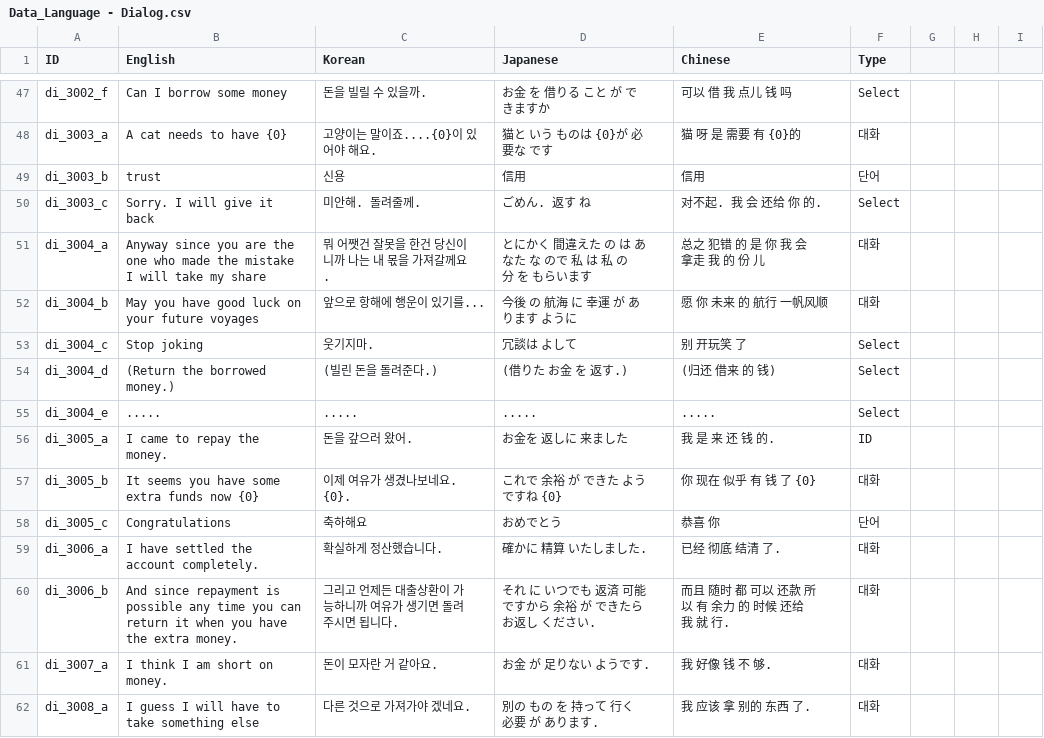
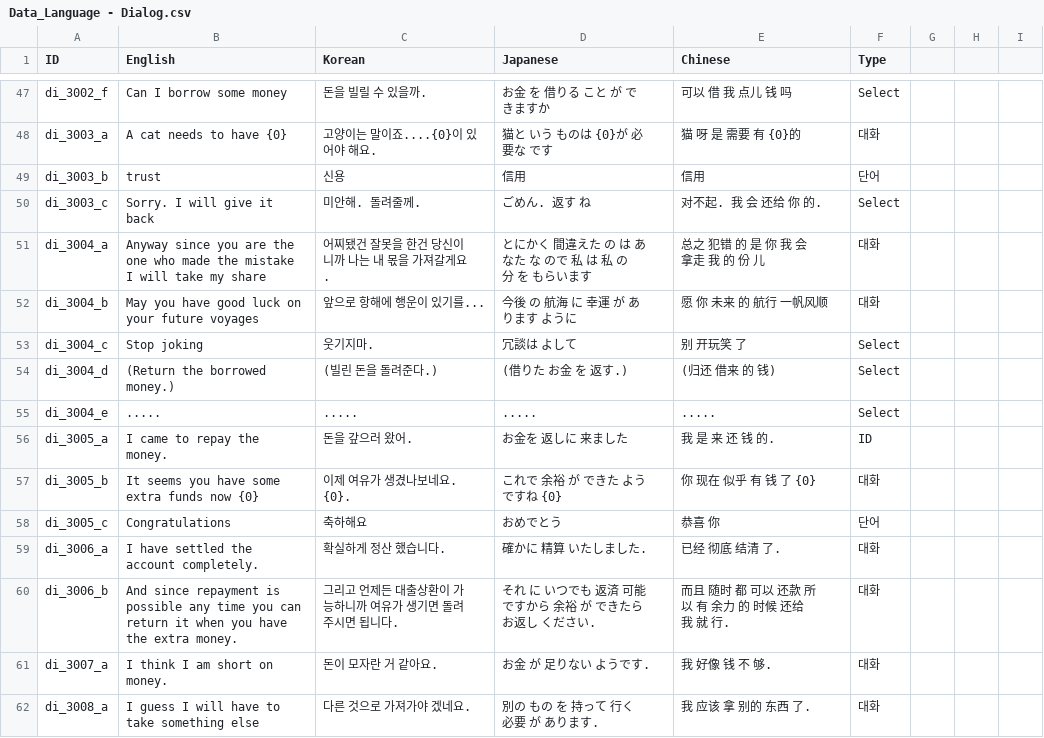
Before and after one commit to nodong91/FishingAssets, a CSV file: 01_Resources/Datas/Data_Json/Data_Language - Dialog.csv, drawn as a sheet; only a part is shown, gaps mark what is left out.

```diff
--- a/01_Resources/Datas/Data_Json/Data_Language - Dialog.csv
+++ b/01_Resources/Datas/Data_Json/Data_Language - Dialog.csv
@@ -50,3 +50,3 @@ di_3003_b,trust,신용,信用,信用,단어,,,
 di_3003_c,Sorry. I will give it back,미안해. 돌려줄께.,ごめん. 返す ね,对不起. 我 会 还给 你 的.,Select,,,
-di_3004_a,Anyway since you are the one who made the mistake I will take my share,뭐 어쨋건 잘못을 한건 당신이니까 나는 내 몫을 가져갈께요.,とにかく 間違えた の は あなた な ので 私 は 私 の 分 を もらいます,总之 犯错 的 是 你 我 会 拿走 我 的 份 儿,대화,,,
+di_3004_a,Anyway since you are the one who made the mistake I will take my share,어찌됐건 잘못을 한건 당신이니까 나는 내 몫을 가져갈게요.,とにかく 間違えた の は あなた な ので 私 は 私 の 分 を もらいます,总之 犯错 的 是 你 我 会 拿走 我 的 份 儿,대화,,,
 di_3004_b,May you have good luck on your future voyages,앞으로 항해에 행운이 있기를...,今後 の 航海 に 幸運 が あります ように,愿 你 未来 的 航行 一帆风顺,대화,,,
@@ -58,3 +58,3 @@ di_3005_b,It seems you have some extra funds now {0},이제 여유가 생겼나
 di_3005_c,Congratulations,축하해요,おめでとう,恭喜 你,단어,,,
-di_3006_a,I have settled the account completely.,확실하게 정산했습니다.,確かに 精算 いたしました.,已经 彻底 结清 了.,대화,,,
+di_3006_a,I have settled the account completely.,확실하게 정산 했습니다.,確かに 精算 いたしました.,已经 彻底 结清 了.,대화,,,
 di_3006_b,And since repayment is possible any time you can return it when you have the extra money.,그리고 언제든 대출상환이 가능하니까 여유가 생기면 돌려주시면 됩니다.,それ に いつでも 返済 可能 ですから 余裕 が できたら お返し ください.,而且 随时 都 可以 还款 所以 有 余力 的 时候 还给 我 就 行.,대화,,,
```
Also changed, not shown: 1 other file.
